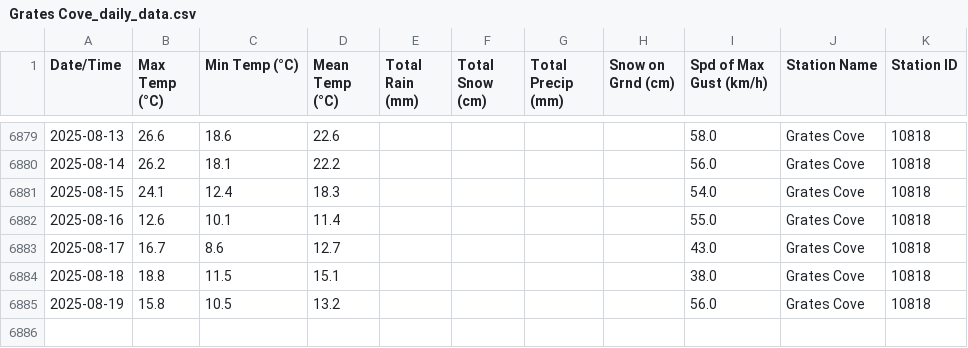
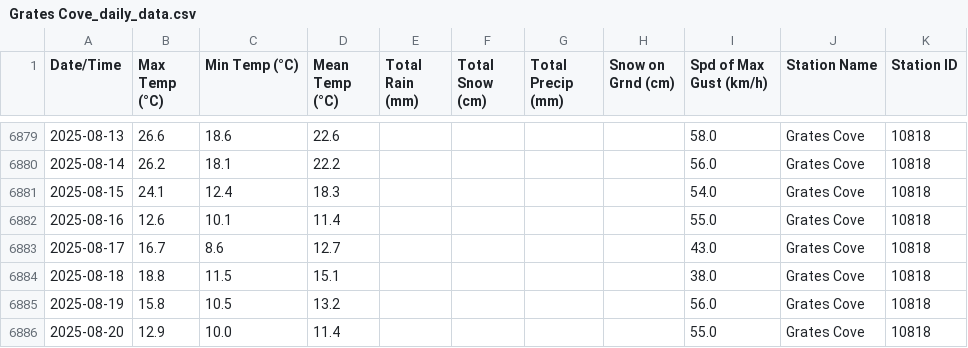
Before and after one commit to robertgwx/atl-climate-viewer, a CSV file: climate_data/NL/Grates Cove_daily_data.csv, drawn as a sheet; only a part is shown, gaps mark what is left out.

```diff
--- a/climate_data/NL/Grates Cove_daily_data.csv
+++ b/climate_data/NL/Grates Cove_daily_data.csv
@@ -6885 +6885,2 @@ Date/Time,Max Temp (°C),Min Temp (°C),Mean Temp (°C),Total Rain (mm),Total Sn
 2025-08-19,15.8,10.5,13.2,,,,,56.0,Grates Cove,10818
+2025-08-20,12.9,10.0,11.4,,,,,55.0,Grates Cove,10818
```
Also changed, not shown: climate_data/NL/Mary's Harbour_daily_data.csv, climate_data/NL/Millertown_daily_data.csv, 44 other files.
